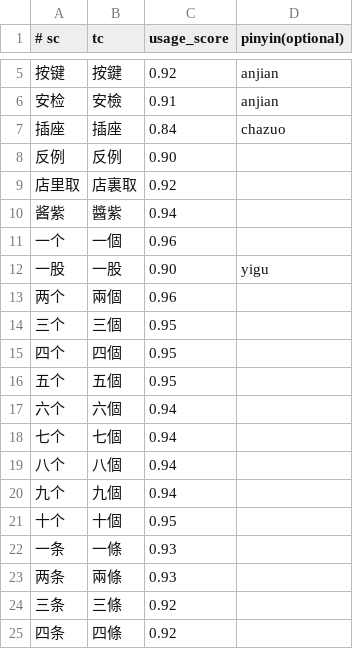
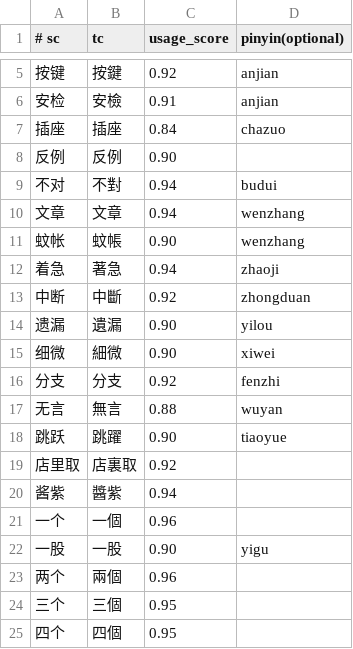
Before and after one commit to shenmin/cassotis-lexicon, a TSV file: manifests/curated_daily_phrases.tsv, drawn as a sheet; only a part is shown, gaps mark what is left out; the shorter side is filled out with more unchanged rows; the diff names each change by its address in the sheet, - before the commit and + after, or states it on an @@ line.

```diff
--- a/manifests/curated_daily_phrases.tsv
+++ b/manifests/curated_daily_phrases.tsv
+row 9: 不对 | 不對 | 0.94 | budui
+row 10: 文章 | 文章 | 0.94 | wenzhang
+row 11: 蚊帐 | 蚊帳 | 0.90 | wenzhang
+row 12: 着急 | 著急 | 0.94 | zhaoji
+row 13: 中断 | 中斷 | 0.92 | zhongduan
+row 14: 遗漏 | 遺漏 | 0.90 | yilou
+row 15: 细微 | 細微 | 0.90 | xiwei
+row 16: 分支 | 分支 | 0.92 | fenzhi
+row 17: 无言 | 無言 | 0.88 | wuyan
+row 18: 跳跃 | 跳躍 | 0.90 | tiaoyue
```
Also changed, not shown: 11 other files.
